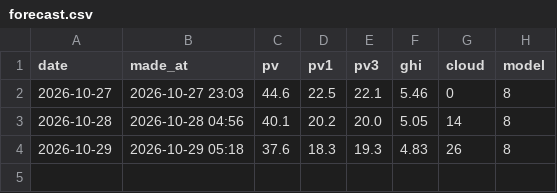
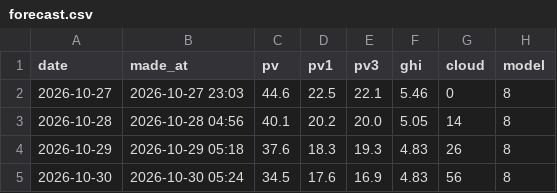
Before and after one commit to tsaitzuchien-star/Haochen-Solar-Dashboard, a CSV file: data/forecast.csv, drawn as a sheet; the diff names each change by its address in the sheet, - before the commit and + after, or states it on an @@ line.

```diff
--- a/data/forecast.csv
+++ b/data/forecast.csv
+row 5: 2026-10-30 | 2026-10-30 05:24 | 34.5 | 17.6 | 16.9 | 4.83 | 56 | 8
```
Also changed, not shown: data/daily.csv.
